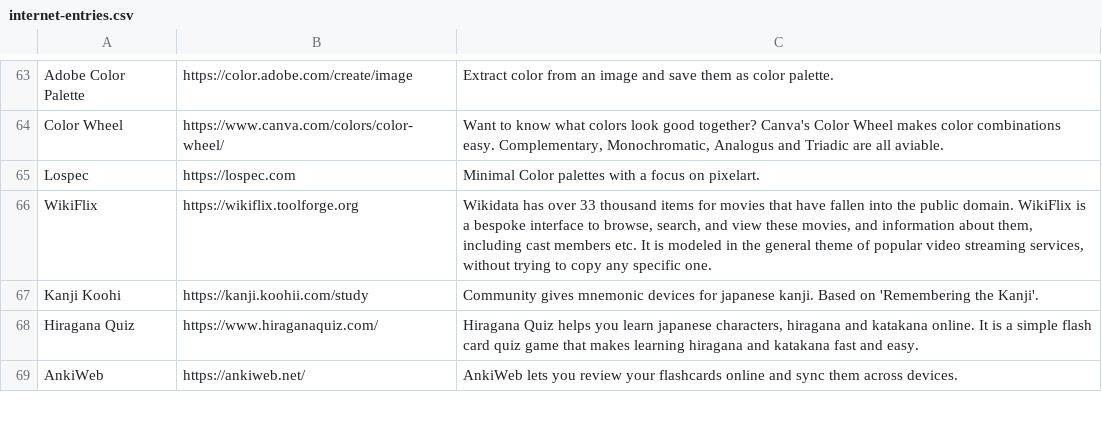
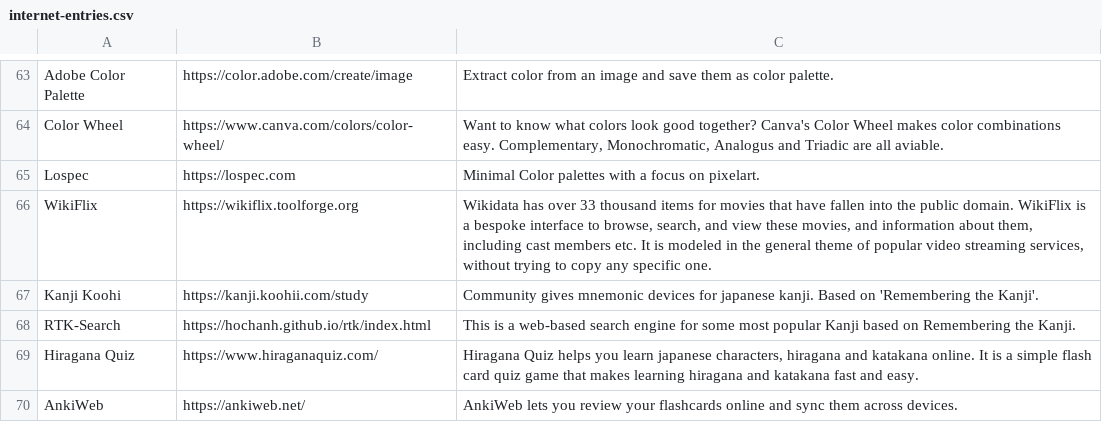
Before and after one commit to levitaes/levitaes-site, a CSV file: csv/internet-entries.csv, drawn as a sheet; only a part is shown, gaps mark what is left out.

```diff
--- a/csv/internet-entries.csv
+++ b/csv/internet-entries.csv
@@ -67,2 +67,3 @@ WikiFlix,https://wikiflix.toolforge.org,"Wikidata has over 33 thousand items for
 Kanji Koohi,https://kanji.koohii.com/study,"Community gives mnemonic devices for japanese kanji. Based on 'Remembering the Kanji'."
+RTK-Search,https://hochanh.github.io/rtk/index.html,"This is a web-based search engine for some most popular Kanji based on Remembering the Kanji."
 Hiragana Quiz,https://www.hiraganaquiz.com/,"Hiragana Quiz helps you learn japanese characters, hiragana and katakana online. It is a simple flash card quiz game that makes learning hiragana and katakana fast and easy."
```
